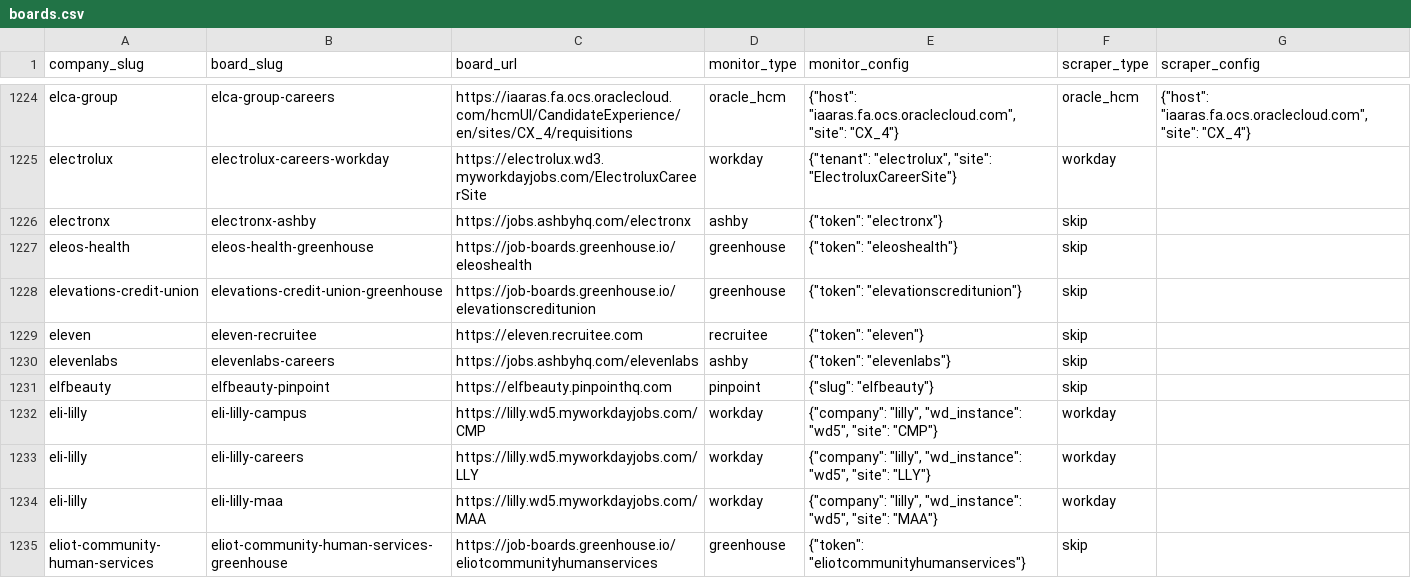
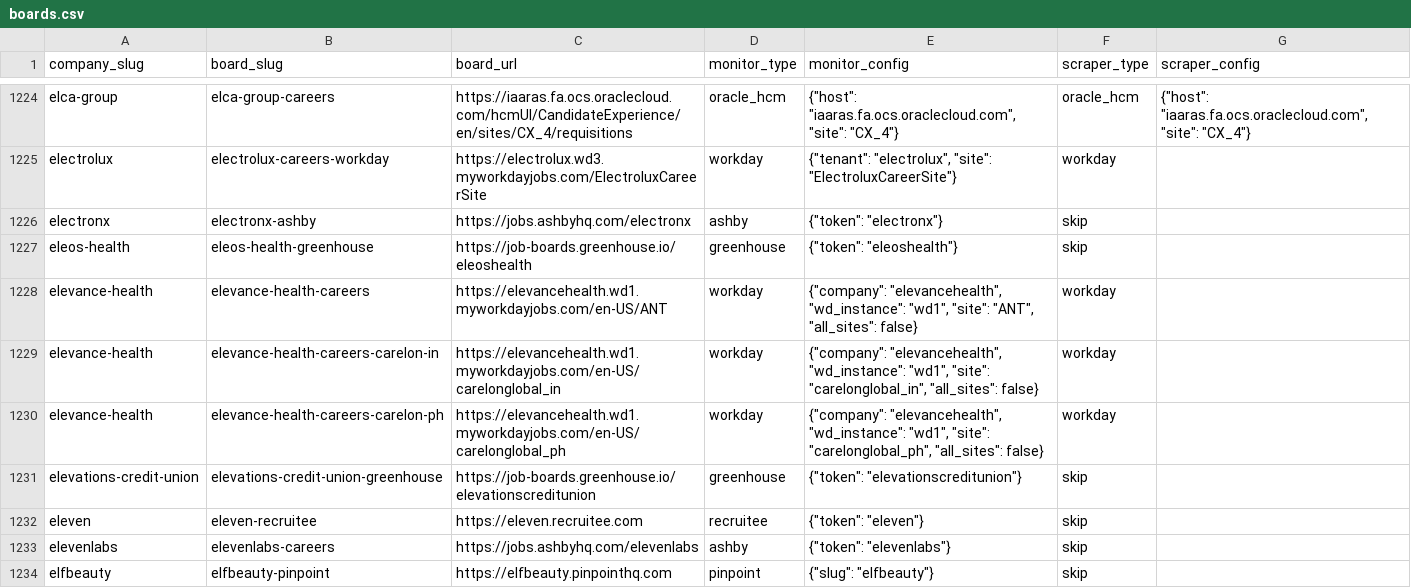
Before and after one commit to cclts/jobseek, a CSV file: apps/crawler/data/boards.csv, drawn as a sheet; only a part is shown, gaps mark what is left out; the shorter side is filled out with more unchanged rows; the diff names each change by its address in the sheet, - before the commit and + after, or states it on an @@ line.

```diff
--- a/apps/crawler/data/boards.csv
+++ b/apps/crawler/data/boards.csv
+row 1228: elevance-health | elevance-health-careers | https://elevancehealth.wd1.myworkdayjobs.com/en-US/ANT | workday | {"company": "elevancehealth", "wd_instance": "wd1", "site": "ANT", "all_sites": false} | workday
+row 1229: elevance-health | elevance-health-careers-carelon-in | https://elevancehealth.wd1.myworkdayjobs.com/en-US/carelonglobal_in | workday | {"company": "elevancehealth", "wd_instance": "wd1", "site": "carelonglobal_in", "all_sites": false} | workday
+row 1230: elevance-health | elevance-health-careers-carelon-ph | https://elevancehealth.wd1.myworkdayjobs.com/en-US/carelonglobal_ph | workday | {"company": "elevancehealth", "wd_instance": "wd1", "site": "carelonglobal_ph", "all_sites": false} | workday
```
Also changed, not shown: 4 other files.
